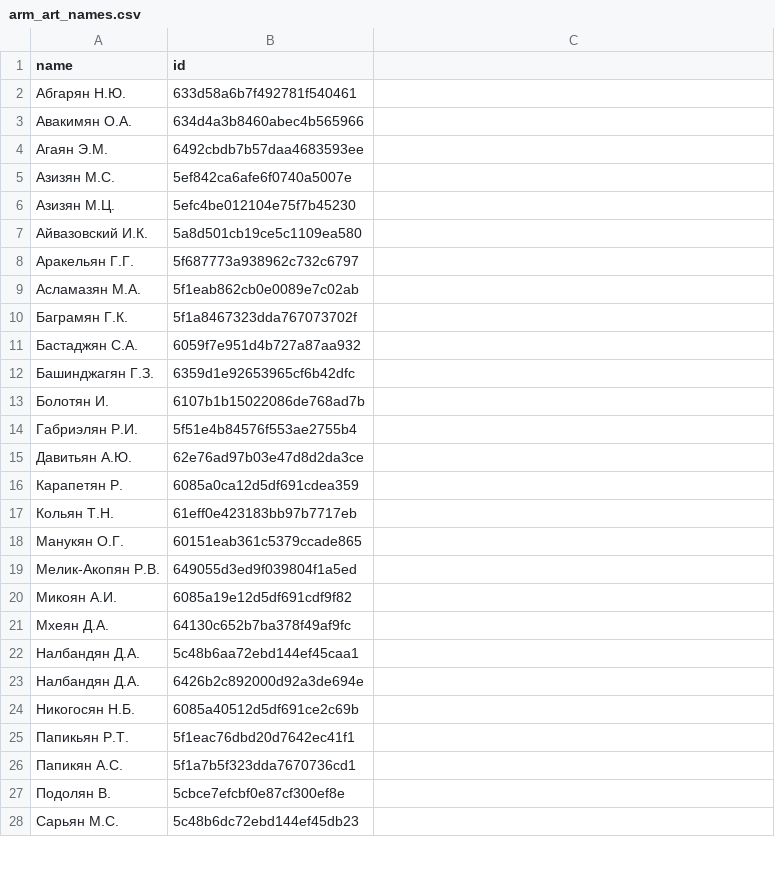
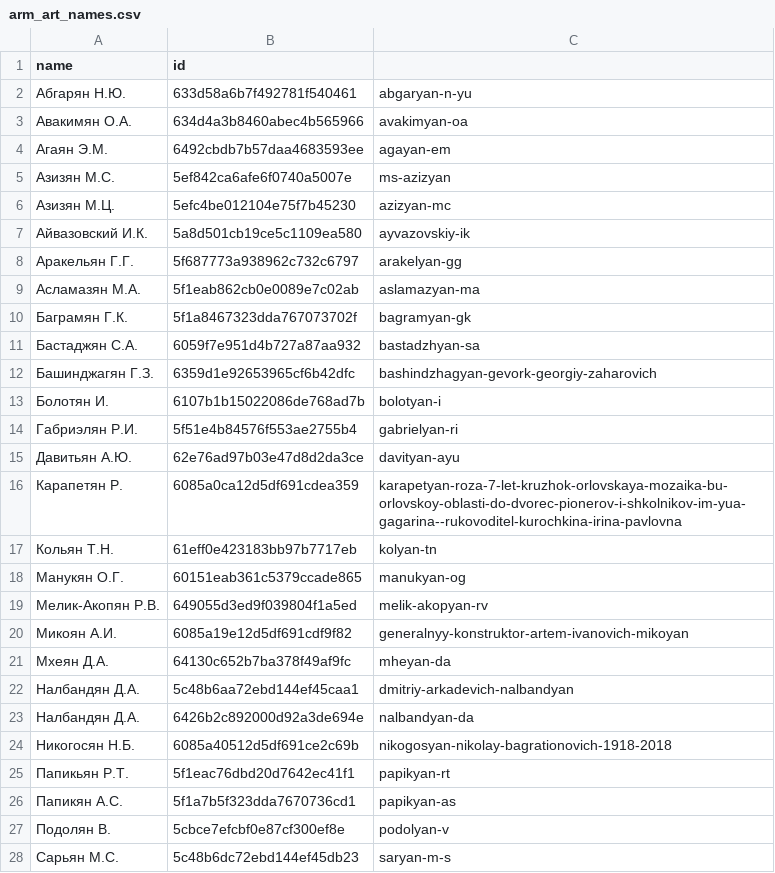
Before and after one commit to sologuboved/arcult, a CSV file: arm_art_names.csv, drawn as a sheet; only a part is shown; the diff covers the shown part only.

```diff
--- a/arm_art_names.csv
+++ b/arm_art_names.csv
@@ -1,28 +1,28 @@
 name,id
-Абгарян Н.Ю.,633d58a6b7f492781f540461
-Авакимян О.А.,634d4a3b8460abec4b565966
-Агаян Э.М.,6492cbdb7b57daa4683593ee
-Азизян М.С.,5ef842ca6afe6f0740a5007e
-Азизян М.Ц.,5efc4be012104e75f7b45230
-Айвазовский И.К.,5a8d501cb19ce5c1109ea580
-Аракельян  Г.Г.,5f687773a938962c732c6797
-Асламазян М.А.,5f1eab862cb0e0089e7c02ab
-Баграмян Г.К.,5f1a8467323dda767073702f
-Бастаджян С.А.,6059f7e951d4b727a87aa932
-Башинджагян Г.З.,6359d1e92653965cf6b42dfc
-Болотян И.,6107b1b15022086de768ad7b
-Габриэлян Р.И.,5f51e4b84576f553ae2755b4
-Давитьян А.Ю.,62e76ad97b03e47d8d2da3ce
-Карапетян Р.,6085a0ca12d5df691cdea359
-Кольян Т.Н.,61eff0e423183bb97b7717eb
-Манукян О.Г.,60151eab361c5379ccade865
-Мелик-Акопян Р.В.,649055d3ed9f039804f1a5ed
-Микоян А.И.,6085a19e12d5df691cdf9f82
-Мхеян Д.А.,64130c652b7ba378f49af9fc
-Налбандян Д.А.,5c48b6aa72ebd144ef45caa1
-Налбандян Д.А.,6426b2c892000d92a3de694e
-Никогосян Н.Б.,6085a40512d5df691ce2c69b
-Папикьян Р.Т.,5f1eac76dbd20d7642ec41f1
-Папикян А.С.,5f1a7b5f323dda7670736cd1
-Подолян В.,5cbce7efcbf0e87cf300ef8e
-Сарьян М.С.,5c48b6dc72ebd144ef45db23
+Абгарян Н.Ю.,633d58a6b7f492781f540461,abgaryan-n-yu
+Авакимян О.А.,634d4a3b8460abec4b565966,avakimyan-oa
+Агаян Э.М.,6492cbdb7b57daa4683593ee,agayan-em
+Азизян М.С.,5ef842ca6afe6f0740a5007e,ms-azizyan
+Азизян М.Ц.,5efc4be012104e75f7b45230,azizyan-mc
+Айвазовский И.К.,5a8d501cb19ce5c1109ea580,ayvazovskiy-ik
+Аракельян  Г.Г.,5f687773a938962c732c6797,arakelyan-gg
+Асламазян М.А.,5f1eab862cb0e0089e7c02ab,aslamazyan-ma
+Баграмян Г.К.,5f1a8467323dda767073702f,bagramyan-gk
+Бастаджян С.А.,6059f7e951d4b727a87aa932,bastadzhyan-sa
+Башинджагян Г.З.,6359d1e92653965cf6b42dfc,bashindzhagyan-gevork-georgiy-zaharovich
+Болотян И.,6107b1b15022086de768ad7b,bolotyan-i
+Габриэлян Р.И.,5f51e4b84576f553ae2755b4,gabrielyan-ri
+Давитьян А.Ю.,62e76ad97b03e47d8d2da3ce,davityan-ayu
+Карапетян Р.,6085a0ca12d5df691cdea359,karapetyan-roza-7-let-kruzhok-orlovskaya-mozaika-bu-orlovskoy-oblasti-do-dvorec-pionerov-i-shkolnikov-im-yua-gagarina--rukovoditel-kurochkina-irina-pavlovna
+Кольян Т.Н.,61eff0e423183bb97b7717eb,kolyan-tn
+Манукян О.Г.,60151eab361c5379ccade865,manukyan-og
+Мелик-Акопян Р.В.,649055d3ed9f039804f1a5ed,melik-akopyan-rv
+Микоян А.И.,6085a19e12d5df691cdf9f82,generalnyy-konstruktor-artem-ivanovich-mikoyan
+Мхеян Д.А.,64130c652b7ba378f49af9fc,mheyan-da
+Налбандян Д.А.,5c48b6aa72ebd144ef45caa1,dmitriy-arkadevich-nalbandyan
+Налбандян Д.А.,6426b2c892000d92a3de694e,nalbandyan-da
+Никогосян Н.Б.,6085a40512d5df691ce2c69b,nikogosyan-nikolay-bagrationovich-1918-2018
+Папикьян Р.Т.,5f1eac76dbd20d7642ec41f1,papikyan-rt
+Папикян А.С.,5f1a7b5f323dda7670736cd1,papikyan-as
+Подолян В.,5cbce7efcbf0e87cf300ef8e,podolyan-v
+Сарьян М.С.,5c48b6dc72ebd144ef45db23,saryan-m-s
```
Also changed, not shown: 4 edited cells elsewhere in this file, 2 other files.
